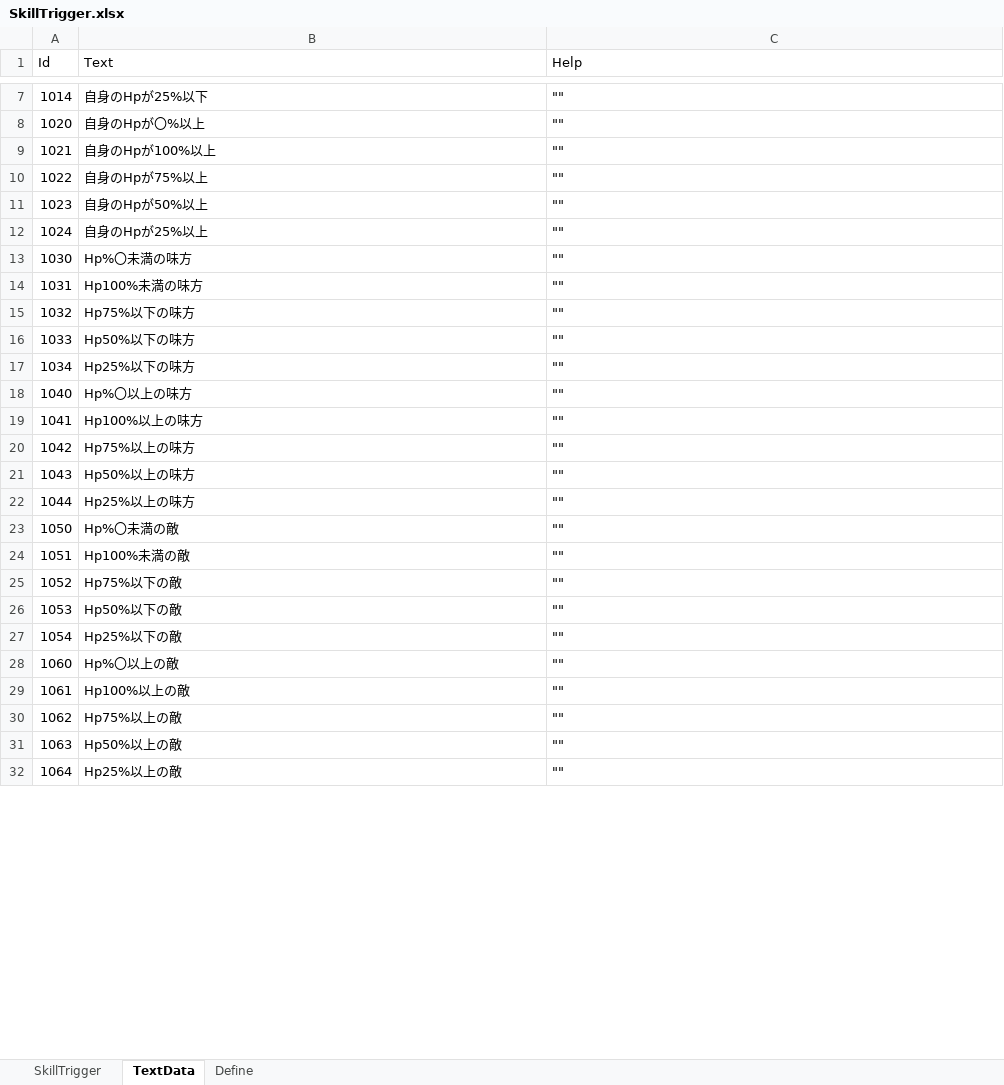
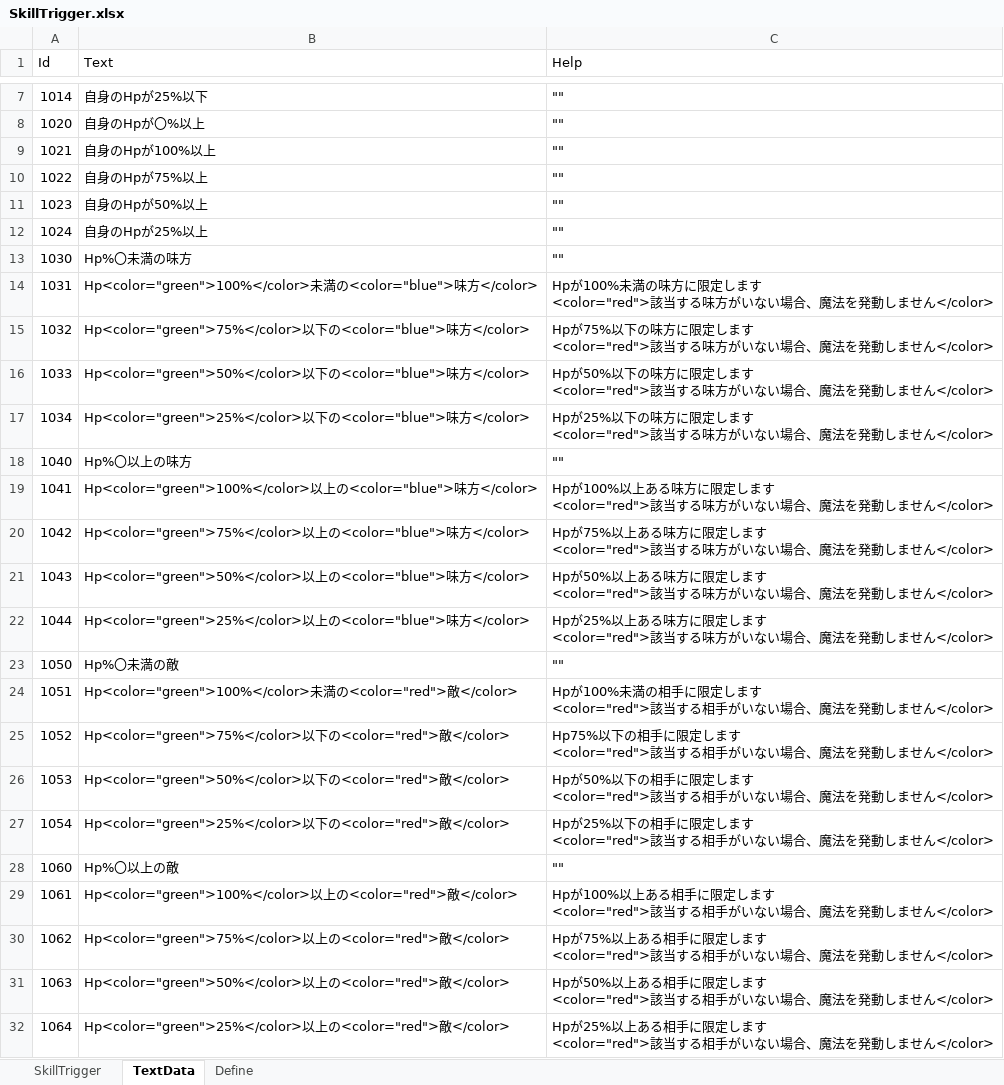
Before and after one commit to seedsclaft/unity, an Excel workbook: Assets/Data/SkillTrigger.xlsx, sheet TextData, drawn as a sheet; only a part is shown, gaps mark what is left out; values as stored, in another font and other column widths than the file's, no borders; ↵ is a line break in a cell; the diff covers the shown part only; the diff names each change by its address in the sheet, - before the commit and + after, or states it on an @@ line.

```diff
--- a/Assets/Data/SkillTrigger.xlsx (sheet TextData)
+++ b/Assets/Data/SkillTrigger.xlsx (sheet TextData)
-B14 (Text): Hp100%未満の味方
+B14 (Text): Hp<color="green">100%</color>未満の<color="blue">味方</color>
-C14 (Help): ""
+C14 (Help): Hpが100%未満の味方に限定します ↵ <color="red">該当する味方がいない場合、魔法を発動しません</color>
-B15 (Text): Hp75%以下の味方
+B15 (Text): Hp<color="green">75%</color>以下の<color="blue">味方</color>
-C15 (Help): ""
+C15 (Help): Hpが75%以下の味方に限定します ↵ <color="red">該当する味方がいない場合、魔法を発動しません</color>
-B16 (Text): Hp50%以下の味方
+B16 (Text): Hp<color="green">50%</color>以下の<color="blue">味方</color>
-C16 (Help): ""
+C16 (Help): Hpが50%以下の味方に限定します ↵ <color="red">該当する味方がいない場合、魔法を発動しません</color>
-B17 (Text): Hp25%以下の味方
+B17 (Text): Hp<color="green">25%</color>以下の<color="blue">味方</color>
-C17 (Help): ""
+C17 (Help): Hpが25%以下の味方に限定します ↵ <color="red">該当する味方がいない場合、魔法を発動しません</color>
-B19 (Text): Hp100%以上の味方
+B19 (Text): Hp<color="green">100%</color>以上の<color="blue">味方</color>
-C19 (Help): ""
+C19 (Help): Hpが100%以上ある味方に限定します ↵ <color="red">該当する味方がいない場合、魔法を発動しません</color>
-B20 (Text): Hp75%以上の味方
+B20 (Text): Hp<color="green">75%</color>以上の<color="blue">味方</color>
-C20 (Help): ""
+C20 (Help): Hpが75%以上ある味方に限定します ↵ <color="red">該当する味方がいない場合、魔法を発動しません</color>
-B21 (Text): Hp50%以上の味方
+B21 (Text): Hp<color="green">50%</color>以上の<color="blue">味方</color>
-C21 (Help): ""
+C21 (Help): Hpが50%以上ある味方に限定します ↵ <color="red">該当する味方がいない場合、魔法を発動しません</color>
-B22 (Text): Hp25%以上の味方
+B22 (Text): Hp<color="green">25%</color>以上の<color="blue">味方</color>
-C22 (Help): ""
+C22 (Help): Hpが25%以上ある味方に限定します ↵ <color="red">該当する味方がいない場合、魔法を発動しません</color>
-B24 (Text): Hp100%未満の敵
+B24 (Text): Hp<color="green">100%</color>未満の<color="red">敵</color>
-C24 (Help): ""
+C24 (Help): Hpが100%未満の相手に限定します ↵ <color="red">該当する相手がいない場合、魔法を発動しません</color>
-B25 (Text): Hp75%以下の敵
+B25 (Text): Hp<color="green">75%</color>以下の<color="red">敵</color>
-C25 (Help): ""
+C25 (Help): Hp75%以下の相手に限定します ↵ <color="red">該当する相手がいない場合、魔法を発動しません</color>
-B26 (Text): Hp50%以下の敵
+B26 (Text): Hp<color="green">50%</color>以下の<color="red">敵</color>
-C26 (Help): ""
+C26 (Help): Hpが50%以下の相手に限定します ↵ <color="red">該当する相手がいない場合、魔法を発動しません</color>
-B27 (Text): Hp25%以下の敵
+B27 (Text): Hp<color="green">25%</color>以下の<color="red">敵</color>
-C27 (Help): ""
+C27 (Help): Hpが25%以下の相手に限定します ↵ <color="red">該当する相手がいない場合、魔法を発動しません</color>
-B29 (Text): Hp100%以上の敵
+B29 (Text): Hp<color="green">100%</color>以上の<color="red">敵</color>
-C29 (Help): ""
+C29 (Help): Hpが100%以上ある相手に限定します ↵ <color="red">該当する相手がいない場合、魔法を発動しません</color>
-B30 (Text): Hp75%以上の敵
+B30 (Text): Hp<color="green">75%</color>以上の<color="red">敵</color>
-C30 (Help): ""
+C30 (Help): Hpが75%以上ある相手に限定します ↵ <color="red">該当する相手がいない場合、魔法を発動しません</color>
-B31 (Text): Hp50%以上の敵
+B31 (Text): Hp<color="green">50%</color>以上の<color="red">敵</color>
-C31 (Help): ""
+C31 (Help): Hpが50%以上ある相手に限定します ↵ <color="red">該当する相手がいない場合、魔法を発動しません</color>
-B32 (Text): Hp25%以上の敵
+B32 (Text): Hp<color="green">25%</color>以上の<color="red">敵</color>
-C32 (Help): ""
+C32 (Help): Hpが25%以上ある相手に限定します ↵ <color="red">該当する相手がいない場合、魔法を発動しません</color>
```
Also changed, not shown: 10 added rows and 68 edited cells elsewhere in this sheet, sheet SkillTrigger, formulas that keep their value, Assets/Data/Actors.xlsx, Assets/Data/Enemies.xlsx, 16 other files.
